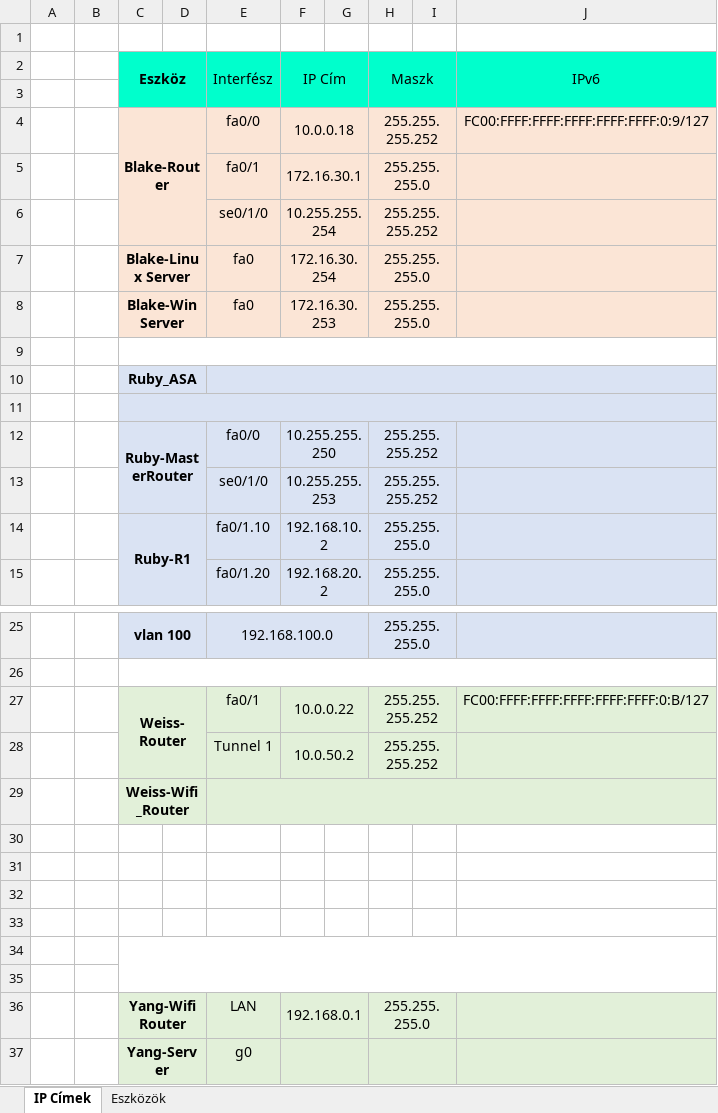
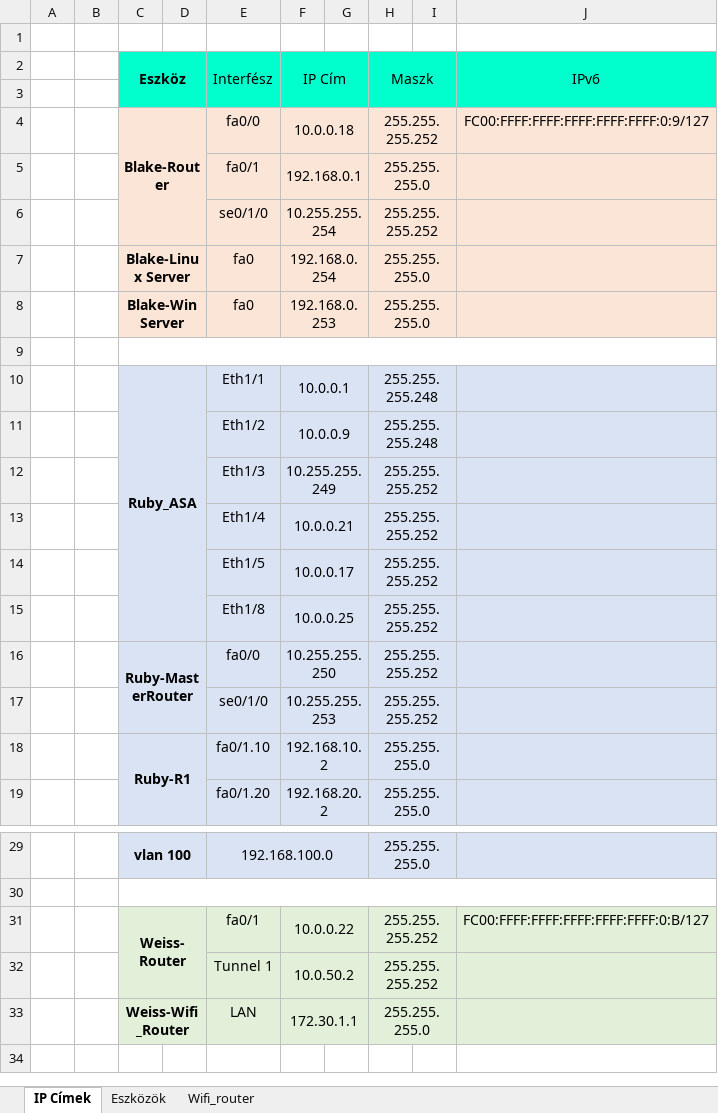
Before and after one commit to XRX265/DotNyetWork, an Excel workbook: Projekt_Táblázatok.xlsx, sheet IP Címek, drawn as a sheet; only a part is shown, gaps mark what is left out; values as stored, in another font and other column widths than the file's, no borders; removed rows and columns are numbered as before the commit, all else as after; the diff names each change by its address in the sheet, - before the commit and + after, or states it on an @@ line.

```diff
--- a/Projekt_Táblázatok.xlsx (sheet IP Címek)
+++ b/Projekt_Táblázatok.xlsx (sheet IP Címek)
+sheet tab: Wifi_router
-F5 (IP Cím): 172.16.30.1
+F5 (IP Cím): 192.168.0.1
-F7 (IP Cím): 172.16.30.254
+F7 (IP Cím): 192.168.0.254
-F8 (IP Cím): 172.16.30.253
+F8 (IP Cím): 192.168.0.253
-row 10:  |  | Ruby_ASA
-row 10: (empty)
+row 10:  |  | Ruby_ASA |  | Eth1/1 | 10.0.0.1 |  | 255.255.255.248
-C11:J11 merged
+C10:D15 merged
+F10:G10 merged
+H10:I10 merged
+row 11:  |  |  |  | Eth1/2 | 10.0.0.9 |  | 255.255.255.248
+row 12:  |  |  |  | Eth1/3 | 10.255.255.249 |  | 255.255.255.252
+row 13:  |  |  |  | Eth1/4 | 10.0.0.21 |  | 255.255.255.252
+row 14:  |  |  |  | Eth1/5 | 10.0.0.17 |  | 255.255.255.252
+row 15:  |  |  |  | Eth1/8 | 10.0.0.25 |  | 255.255.255.252
-row 29:  |  | Weiss-Wifi_Router
-row 30: (empty)
-row 31: (empty)
-row 32: (empty)
-row 33: (empty)
-row 34: (empty)
-row 35: (empty)
-C33 (Eszköz): Yang-Wifi Router
+C33 (Eszköz): Weiss-Wifi_Router
-F33 (IP Cím): 192.168.0.1
+F33 (IP Cím): 172.30.1.1
-row 37:  |  | Yang-Server |  | g0
```
Also changed, not shown: 3 other files.
